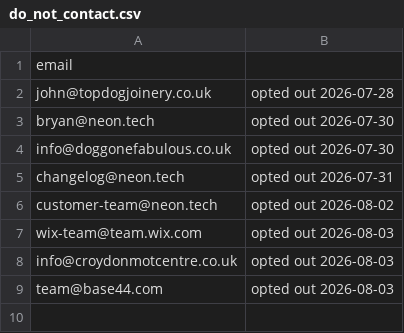
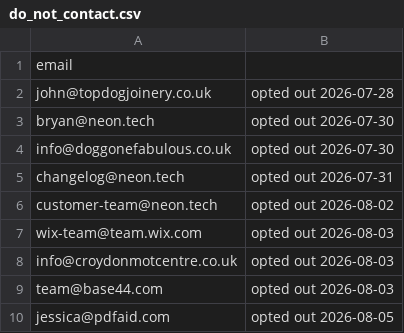
Before and after one commit to jackhuhmate-spec/Claude-code-website-workflow, a CSV file: do_not_contact.csv, drawn as a sheet.

```diff
--- a/do_not_contact.csv
+++ b/do_not_contact.csv
@@ -9 +9,2 @@ info@croydonmotcentre.co.uk,opted out 2026-08-03
 team@base44.com,opted out 2026-08-03
+jessica@pdfaid.com,opted out 2026-08-05
```
Also changed, not shown: 2 other files.
